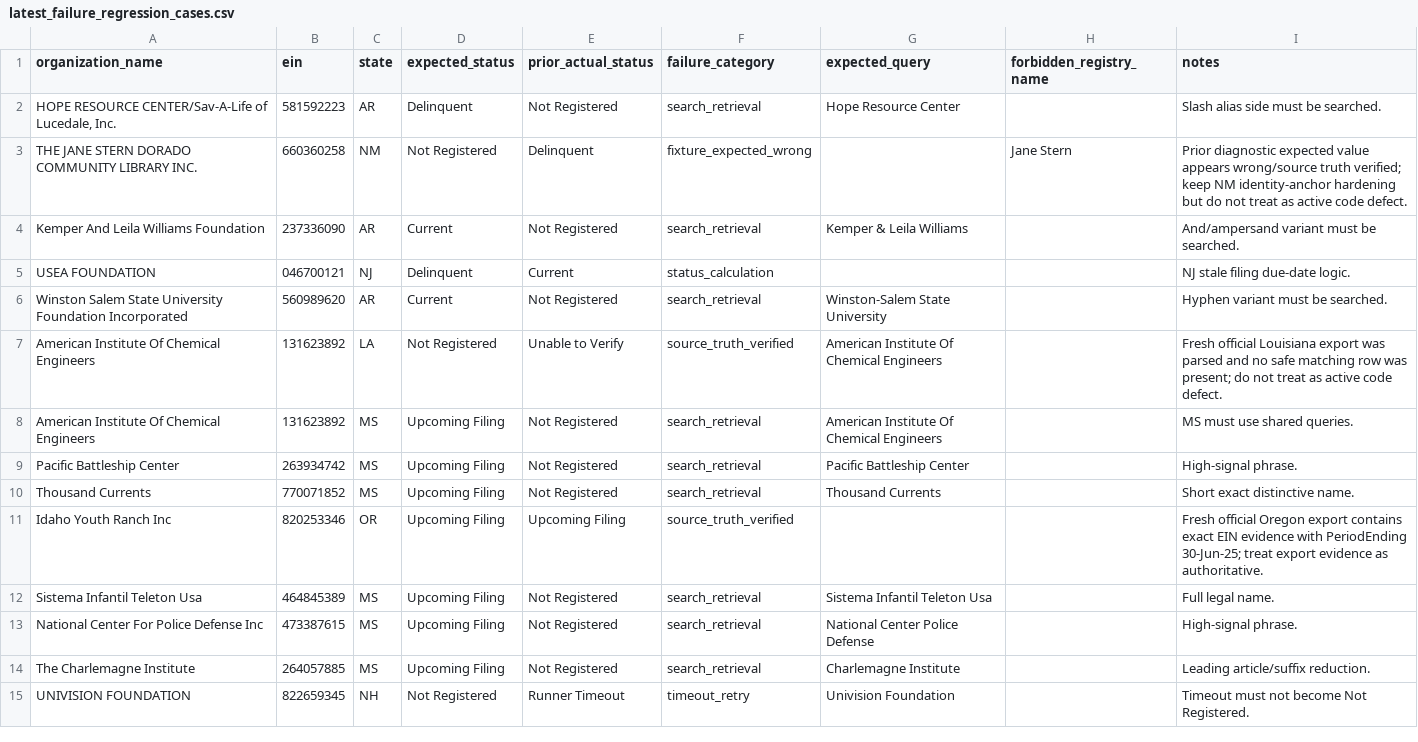
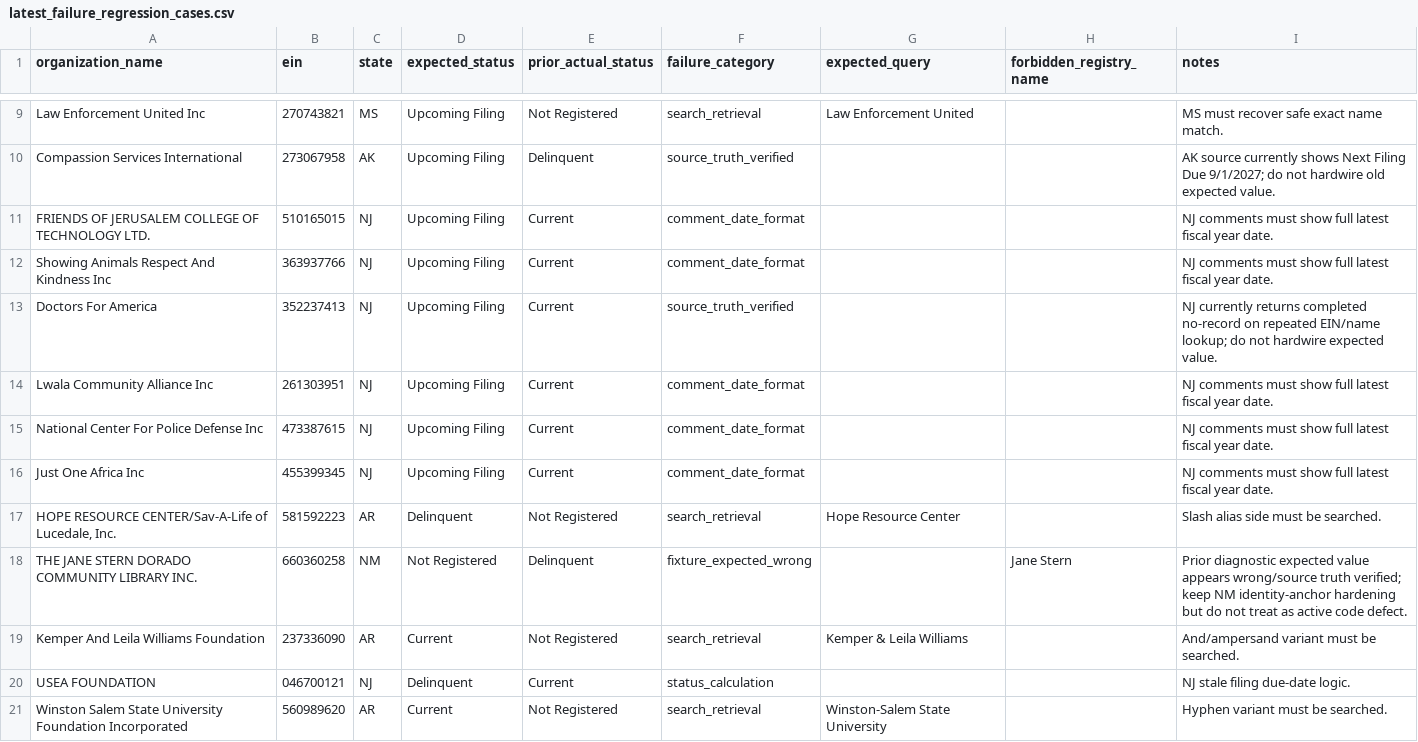
Before and after one commit to nyaghi/instant-compliance-snapshot-api, a CSV file: testing/latest_failure_regression_cases.csv, drawn as a sheet; only a part is shown, gaps mark what is left out; the shorter side is filled out with more unchanged rows; the diff covers the shown part only; the diff names each change by its address in the sheet, - before the commit and + after, or states it on an @@ line.

```diff
--- a/testing/latest_failure_regression_cases.csv
+++ b/testing/latest_failure_regression_cases.csv
+row 9: Law Enforcement United Inc | 270743821 | MS | Upcoming Filing | Not Registered | search_retrieval | Law Enforcement United |  | MS must recover safe exact name match.
+row 10: Compassion Services International | 273067958 | AK | Upcoming Filing | Delinquent | source_truth_verified |  |  | AK source currently shows Next Filing Due 9/1/2027; do not hardwire old expected value.
+row 11: FRIENDS OF JERUSALEM COLLEGE OF TECHNOLOGY LTD. | 510165015 | NJ | Upcoming Filing | Current | comment_date_format |  |  | NJ comments must show full latest fiscal year date.
+row 12: Showing Animals Respect And Kindness Inc | 363937766 | NJ | Upcoming Filing | Current | comment_date_format |  |  | NJ comments must show full latest fiscal year date.
+row 13: Doctors For America | 352237413 | NJ | Upcoming Filing | Current | source_truth_verified |  |  | NJ currently returns completed no-record on repeated EIN/name lookup; do not hardwire expected value.
+row 14: Lwala Community Alliance Inc | 261303951 | NJ | Upcoming Filing | Current | comment_date_format |  |  | NJ comments must show full latest fiscal year date.
+row 15: National Center For Police Defense Inc | 473387615 | NJ | Upcoming Filing | Current | comment_date_format |  |  | NJ comments must show full latest fiscal year date.
+row 16: Just One Africa Inc | 455399345 | NJ | Upcoming Filing | Current | comment_date_format |  |  | NJ comments must show full latest fiscal year date.
```
Also changed, not shown: 7 added rows and 2 edited cells elsewhere in this file, 5 other files.
